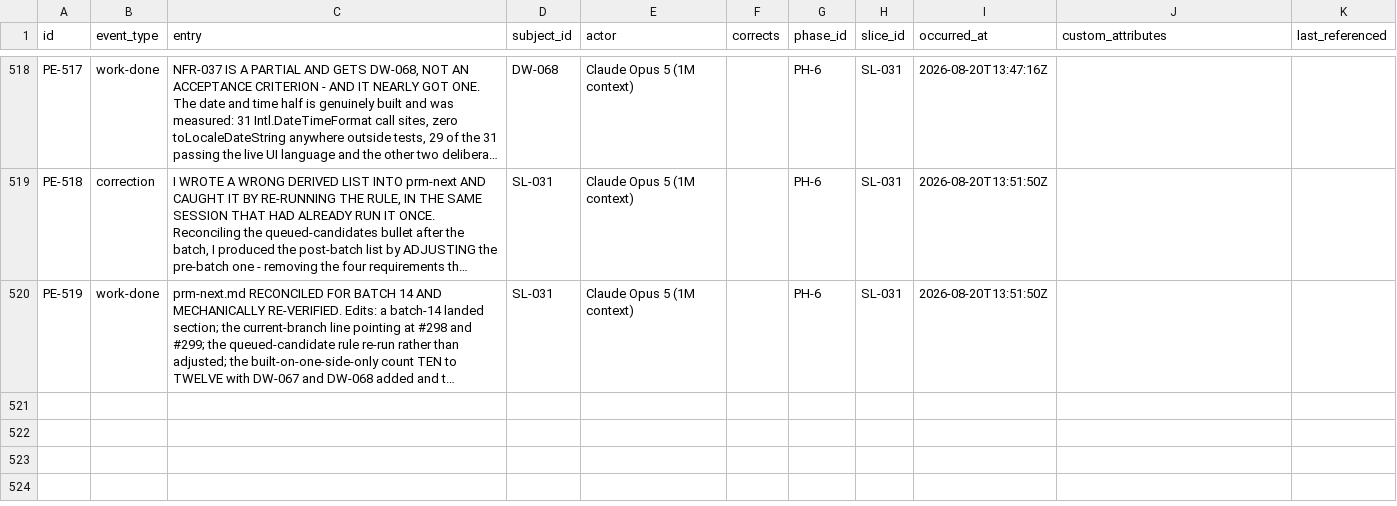
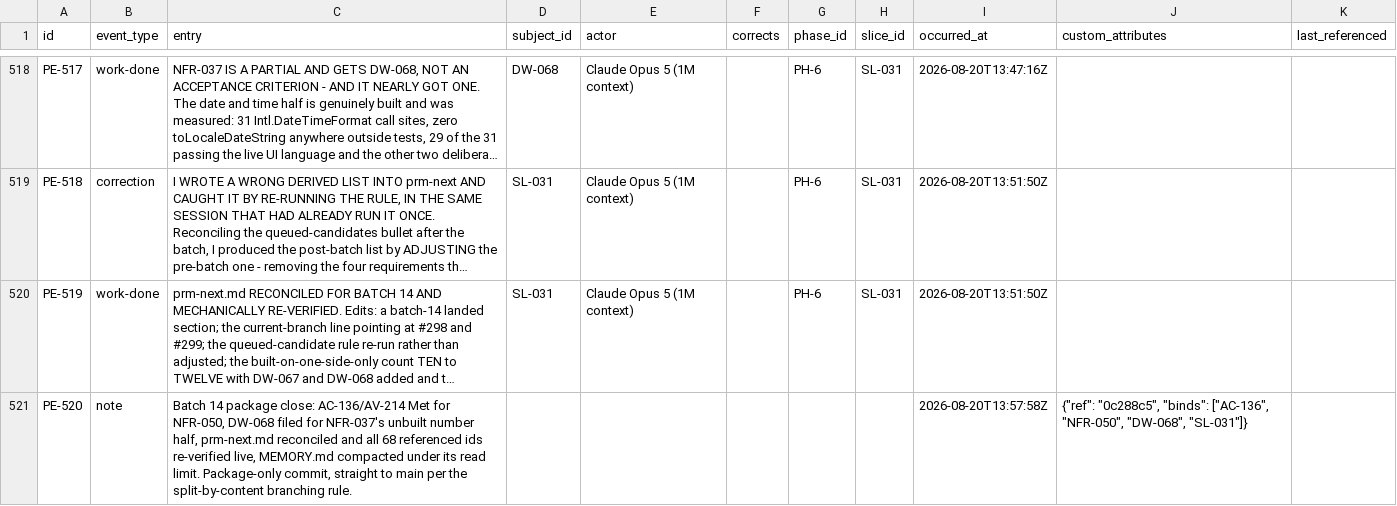
Before and after one commit to A-H-911/acmp, a CSV file: tamheed-package/csv/progress_entries.csv, drawn as a sheet; only a part is shown, gaps mark what is left out; long unchanged cells end in …; the diff covers the shown part only; the diff names each change by its address in the sheet, - before the commit and + after, or states it on an @@ line.

```diff
--- a/tamheed-package/csv/progress_entries.csv
+++ b/tamheed-package/csv/progress_entries.csv
+row 521: PE-520 | note | Batch 14 package close: AC-136/AV-214 Met for NFR-050, DW-068 filed for NFR-037's unbuilt number half, prm-next.md reconciled and all 68 referenced ids re-verified live, MEMORY.md compacted under its read limit. Package-only commit, straight to main per the split-by-content branching rule. |  |  |  |  |  | 2026-08-20T13:57:58Z | {"ref": "0c288c5", "binds": ["AC-136", "NFR-050", "DW-068", "SL-031"]}
```
Also changed, not shown: 1 added row elsewhere in this file, tamheed-package/csv/acceptance_criteria.csv, tamheed-package/csv/defects.csv, 11 other files.
